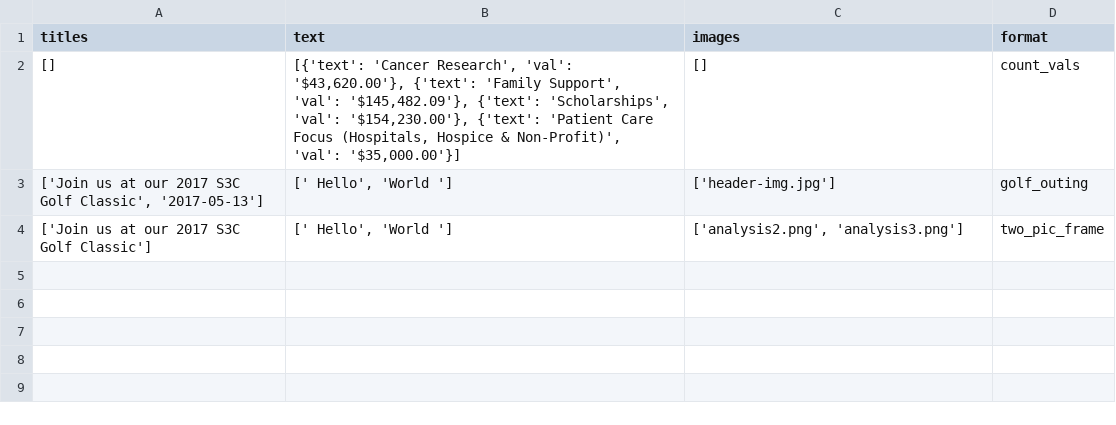
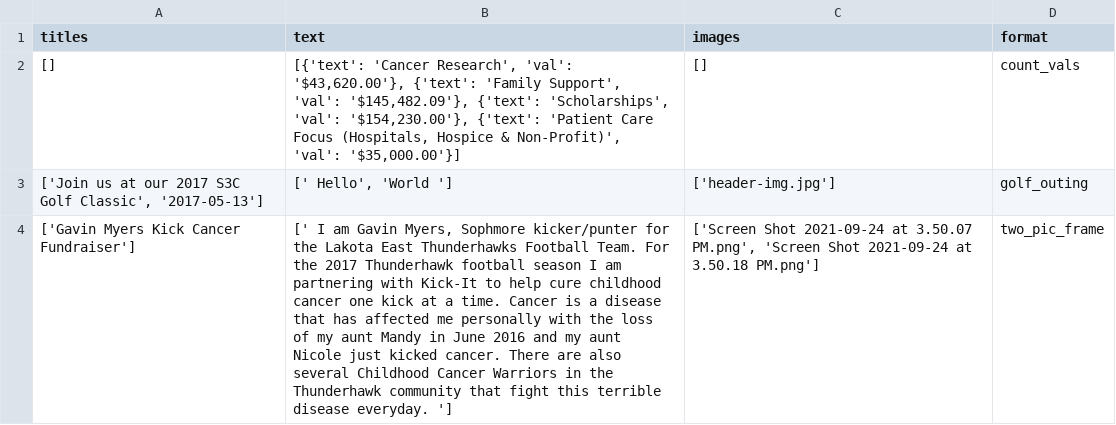
Before and after one commit to S3Cincinnati/s3cwebsite, a CSV file: media/static_page_data/home.csv, drawn as a sheet; removed rows and columns are numbered as before the commit, all else as after; the diff names each change by its address in the sheet, - before the commit and + after, or states it on an @@ line.

Commit message:
Change templates for home page

```diff
--- a/media/static_page_data/home.csv
+++ b/media/static_page_data/home.csv
-row 4: ['Join us at our 2017 S3C Golf Classic'] | [' Hello', 'World '] | ['analysis2.png', 'analysis3.png'] | two_pic_frame
+row 4: ['Gavin Myers Kick Cancer Fundraiser'] | [' I am Gavin Myers, Sophmore kicker/punter for the Lakota East Thunderhawks Football Team. For the 2017 Thunderhawk football season I am partnering with Kick-It to help cure childhood cancer one kick at a time. Cancer is a disease that has affected me personally with the loss of my aunt Mandy in June 2016 and my aunt Nicole just kicked cancer. There are also several Childhood Cancer Warriors in the Thunderhawk community that fight this terrible disease everyday. '] | ['Screen Shot 2021-09-24 at 3.50.07 PM.png', 'Screen Shot 2021-09-24 at 3.50.18 PM.png'] | two_pic_frame
```
Also changed, not shown: 4 other files.
